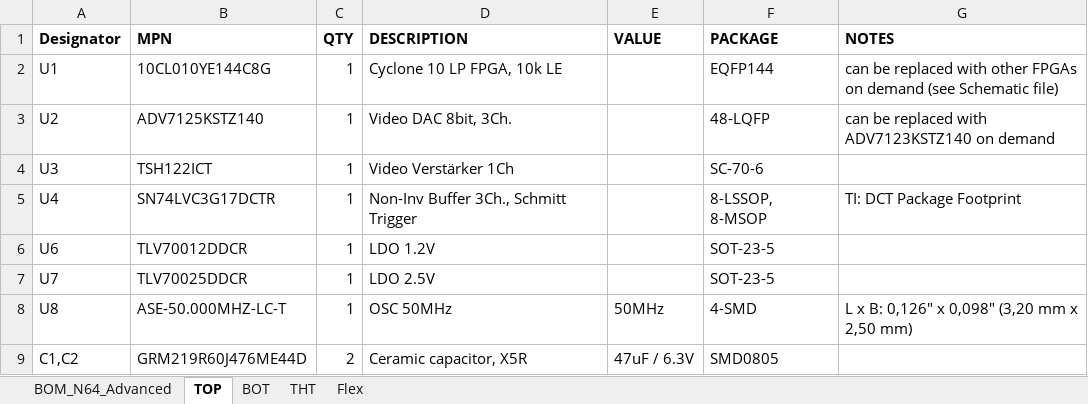
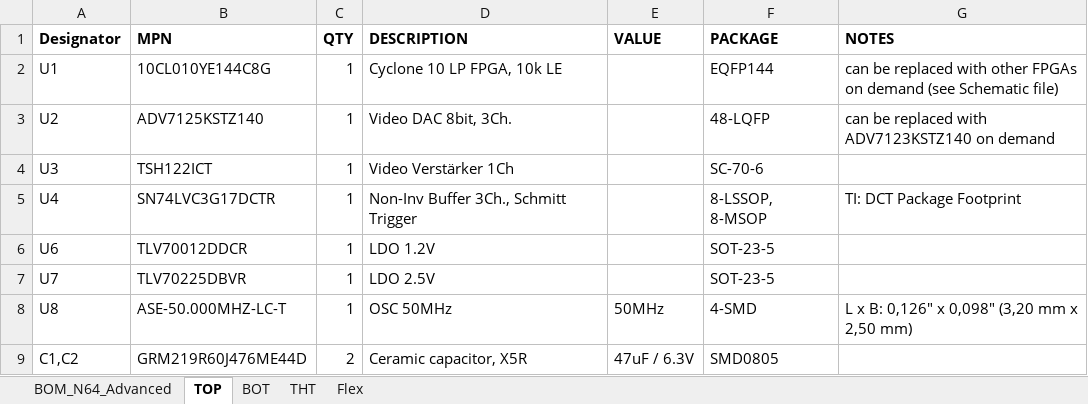
Before and after one commit to RetroGamerStuff/n64rgb, an Excel workbook: advancedRGBmod/Main-PCB/doc/n64adv_BOM.xlsx, sheet TOP, drawn as a sheet; only a part is shown; values as stored, in another font and other column widths than the file's, no borders; the diff names each change by its address in the sheet, - before the commit and + after, or states it on an @@ line.

```diff
--- a/advancedRGBmod/Main-PCB/doc/n64adv_BOM.xlsx (sheet TOP)
+++ b/advancedRGBmod/Main-PCB/doc/n64adv_BOM.xlsx (sheet TOP)
-B7 (MPN): TLV70025DDCR
+B7 (MPN): TLV70225DBVR
```
Also changed, not shown: sheet BOM_N64_Advanced, 29 other files.
